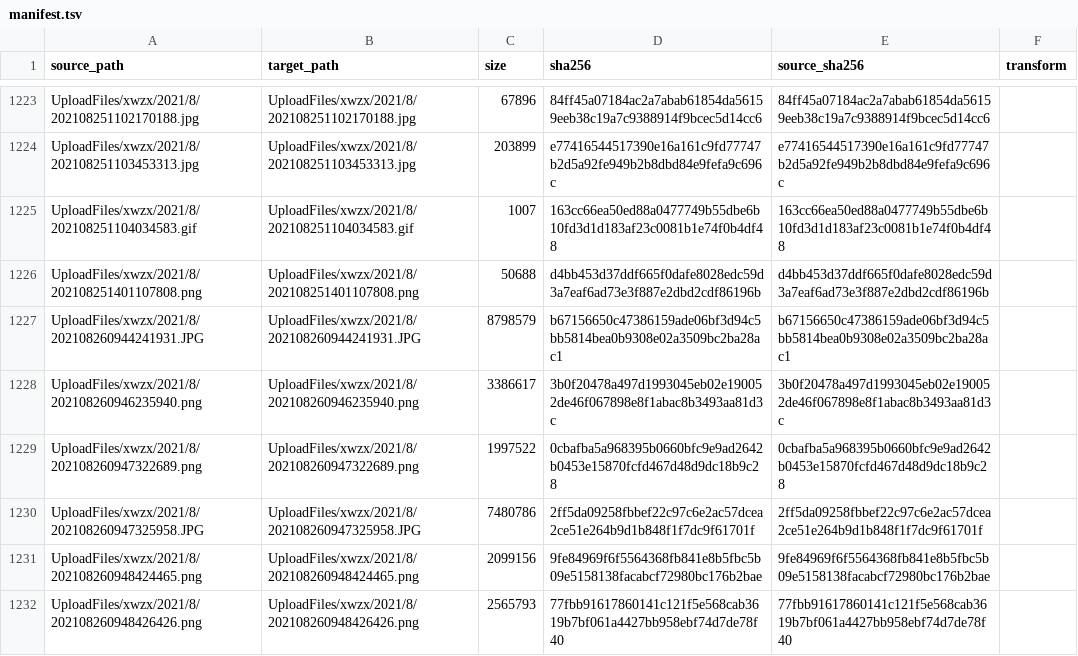
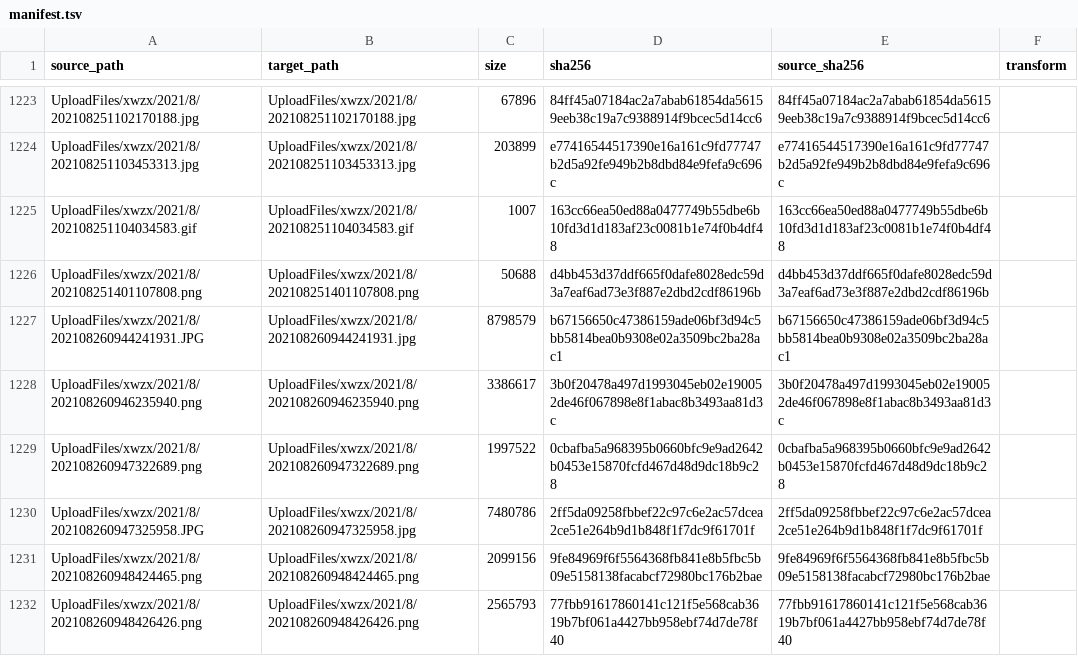
Before and after one commit to tangyixiao/Shaoxingyizhong-img-xwzx-2021, a TSV file: manifest.tsv, drawn as a sheet; only a part is shown, gaps mark what is left out; the diff covers the shown part only.

```diff
--- a/manifest.tsv
+++ b/manifest.tsv
@@ -1226,6 +1226,6 @@ UploadFiles/xwzx/2021/8/202108251104034583.gif	UploadFiles/xwzx/2021/8/202108251
 UploadFiles/xwzx/2021/8/202108251401107808.png	UploadFiles/xwzx/2021/8/202108251401107808.png	50688	d4bb453d37ddf665f0dafe8028edc59d3a7eaf6ad73e3f887e2dbd2cdf86196b	d4bb453d37ddf665f0dafe8028edc59d3a7eaf6ad73e3f887e2dbd2cdf86196b	
-UploadFiles/xwzx/2021/8/202108260944241931.JPG	UploadFiles/xwzx/2021/8/202108260944241931.JPG	8798579	b67156650c47386159ade06bf3d94c5bb5814bea0b9308e02a3509bc2ba28ac1	b67156650c47386159ade06bf3d94c5bb5814bea0b9308e02a3509bc2ba28ac1	
+UploadFiles/xwzx/2021/8/202108260944241931.JPG	UploadFiles/xwzx/2021/8/202108260944241931.jpg	8798579	b67156650c47386159ade06bf3d94c5bb5814bea0b9308e02a3509bc2ba28ac1	b67156650c47386159ade06bf3d94c5bb5814bea0b9308e02a3509bc2ba28ac1	
 UploadFiles/xwzx/2021/8/202108260946235940.png	UploadFiles/xwzx/2021/8/202108260946235940.png	3386617	3b0f20478a497d1993045eb02e190052de46f067898e8f1abac8b3493aa81d3c	3b0f20478a497d1993045eb02e190052de46f067898e8f1abac8b3493aa81d3c	
 UploadFiles/xwzx/2021/8/202108260947322689.png	UploadFiles/xwzx/2021/8/202108260947322689.png	1997522	0cbafba5a968395b0660bfc9e9ad2642b0453e15870fcfd467d48d9dc18b9c28	0cbafba5a968395b0660bfc9e9ad2642b0453e15870fcfd467d48d9dc18b9c28	
-UploadFiles/xwzx/2021/8/202108260947325958.JPG	UploadFiles/xwzx/2021/8/202108260947325958.JPG	7480786	2ff5da09258fbbef22c97c6e2ac57dcea2ce51e264b9d1b848f1f7dc9f61701f	2ff5da09258fbbef22c97c6e2ac57dcea2ce51e264b9d1b848f1f7dc9f61701f	
+UploadFiles/xwzx/2021/8/202108260947325958.JPG	UploadFiles/xwzx/2021/8/202108260947325958.jpg	7480786	2ff5da09258fbbef22c97c6e2ac57dcea2ce51e264b9d1b848f1f7dc9f61701f	2ff5da09258fbbef22c97c6e2ac57dcea2ce51e264b9d1b848f1f7dc9f61701f	
 UploadFiles/xwzx/2021/8/202108260948424465.png	UploadFiles/xwzx/2021/8/202108260948424465.png	2099156	9fe84969f6f5564368fb841e8b5fbc5b09e5158138facabcf72980bc176b2bae	9fe84969f6f5564368fb841e8b5fbc5b09e5158138facabcf72980bc176b2bae	
```
Also changed, not shown: 28 edited cells elsewhere in this file, 30 other files.
